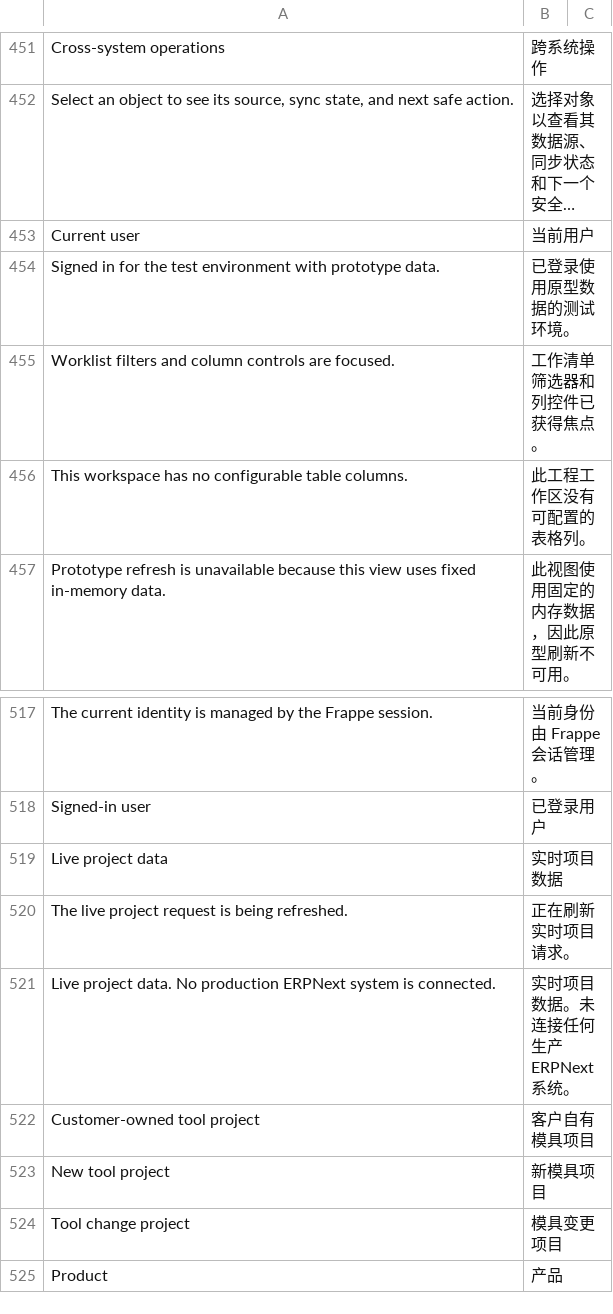
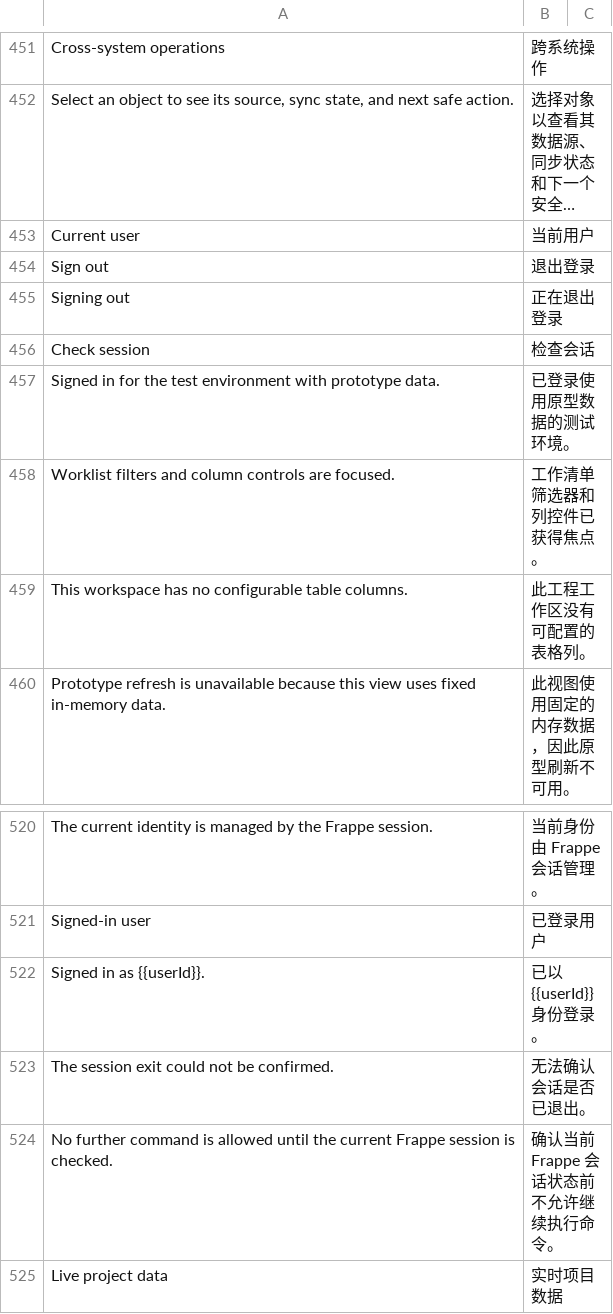
Before and after one commit to kaibowang-hash/jce_npi, a CSV file: apps/npi_core/npi_core/translations/zh.csv, drawn as a sheet; only a part is shown, gaps mark what is left out; the shorter side is filled out with more unchanged rows; long unchanged cells end in …; the diff names each change by its address in the sheet, - before the commit and + after, or states it on an @@ line.

Commit message:
feat(auth): add governed session exit

```diff
--- a/apps/npi_core/npi_core/translations/zh.csv
+++ b/apps/npi_core/npi_core/translations/zh.csv
+row 454: Sign out | 退出登录
+row 455: Signing out | 正在退出登录
+row 456: Check session | 检查会话
+row 522: Signed in as {{userId}}. | 已以 {{userId}} 身份登录。
+row 523: The session exit could not be confirmed. | 无法确认会话是否已退出。
+row 524: No further command is allowed until the current Frappe session is checked. | 确认当前 Frappe 会话状态前不允许继续执行命令。
```
Also changed, not shown: apps/npi_core/npi_core/translations/zh-TW.csv, 14 other files.
